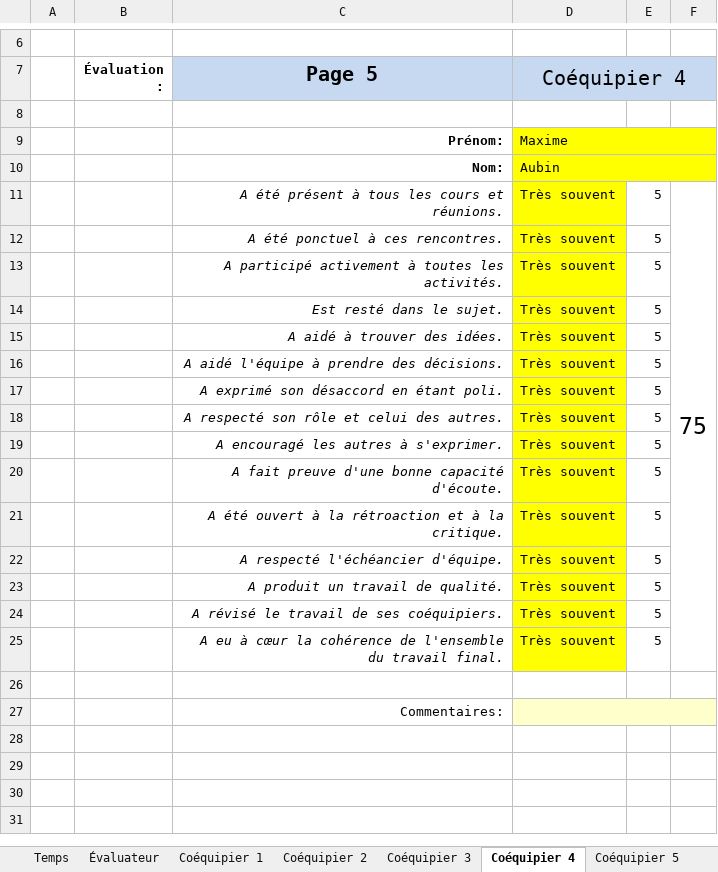
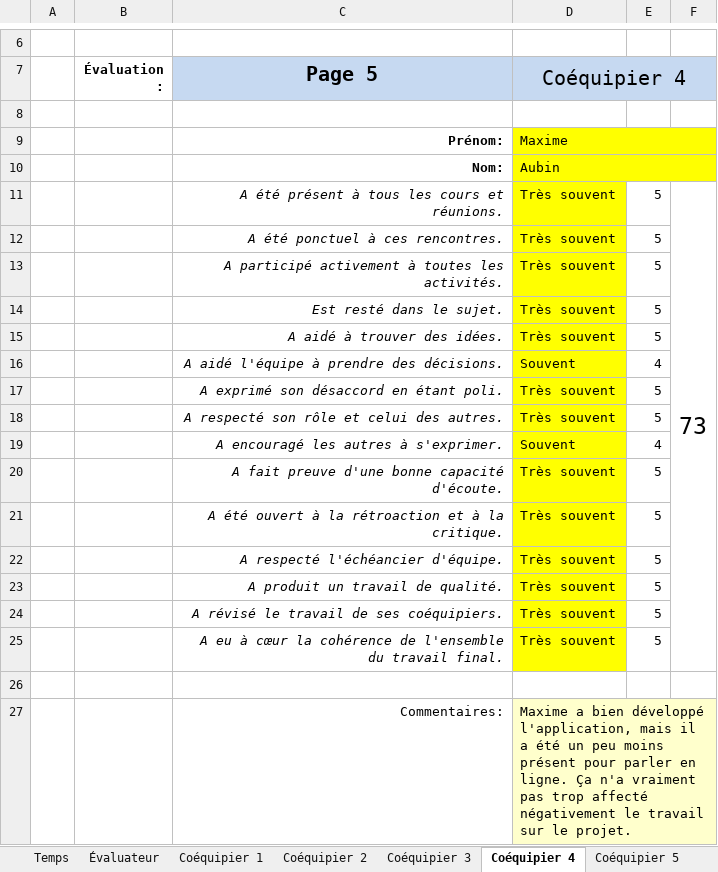
Before and after one commit to MainKarl/Rooftop, an Excel workbook: FichesTemps/LouisGarceauSemaine2.xlsx, sheet Coéquipier 4, drawn as a sheet; only a part is shown, gaps mark what is left out; values as stored, in another font and other column widths than the file's, no borders; charts and pictures and conditional formats not drawn; the diff names each change by its address in the sheet, - before the commit and + after, or states it on an @@ line.

```diff
--- a/FichesTemps/LouisGarceauSemaine2.xlsx (sheet Coéquipier 4)
+++ b/FichesTemps/LouisGarceauSemaine2.xlsx (sheet Coéquipier 4)
-F11: 75
+F11: 73
-D16 (Coéquipier 4): Très souvent
+D16 (Coéquipier 4): Souvent
-E16: 5
+E16: 4
-D19 (Coéquipier 4): Très souvent
+D19 (Coéquipier 4): Souvent
-E19: 5
+E19: 4
-D27 (Coéquipier 4): (empty)
+D27 (Coéquipier 4): Maxime a bien développé l'application, mais il a été un peu moins présent pour parler en ligne. Ça n'a vraiment pas trop affecté négativement le travail sur le projet.
```
Also changed, not shown: sheet Coéquipier 3, sheet Évaluateur, sheet Coéquipier 2, sheet Coéquipier 1, sheet Temps, 1 other file.
